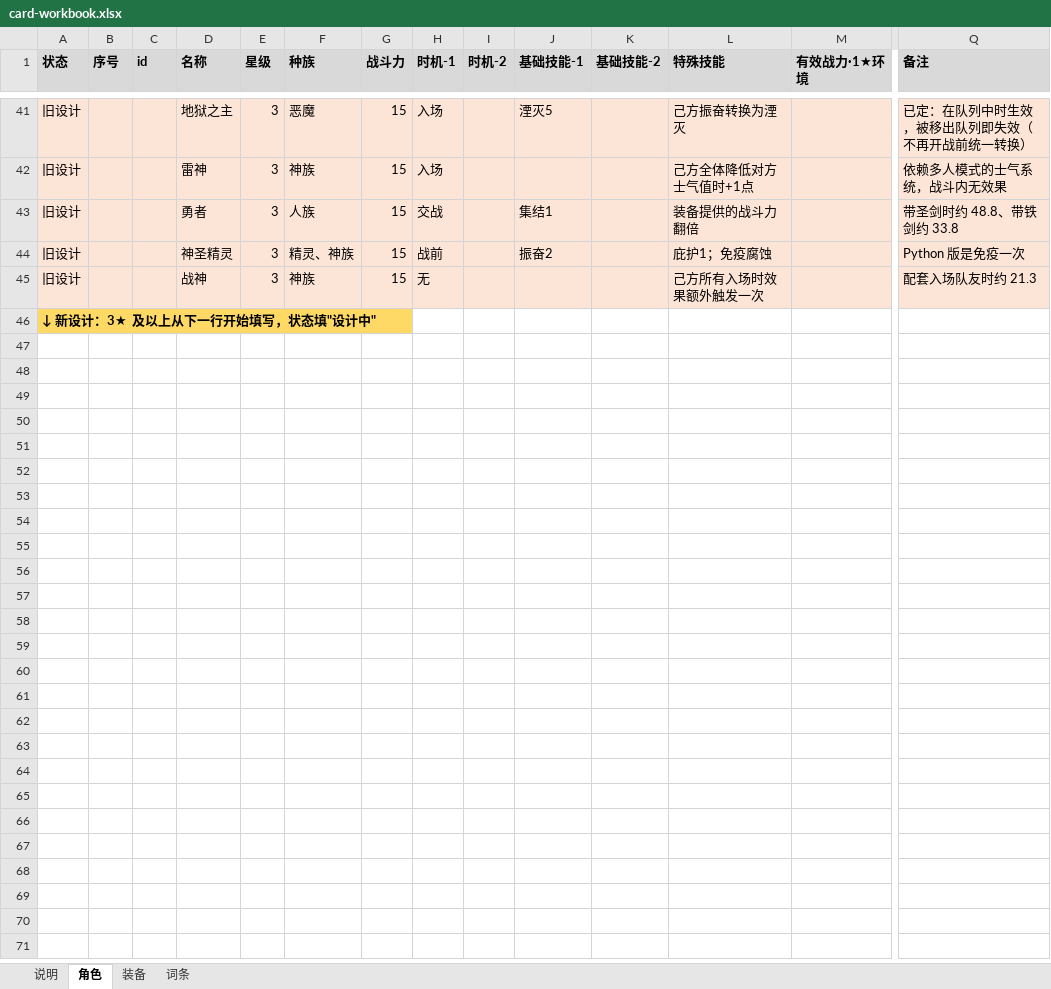
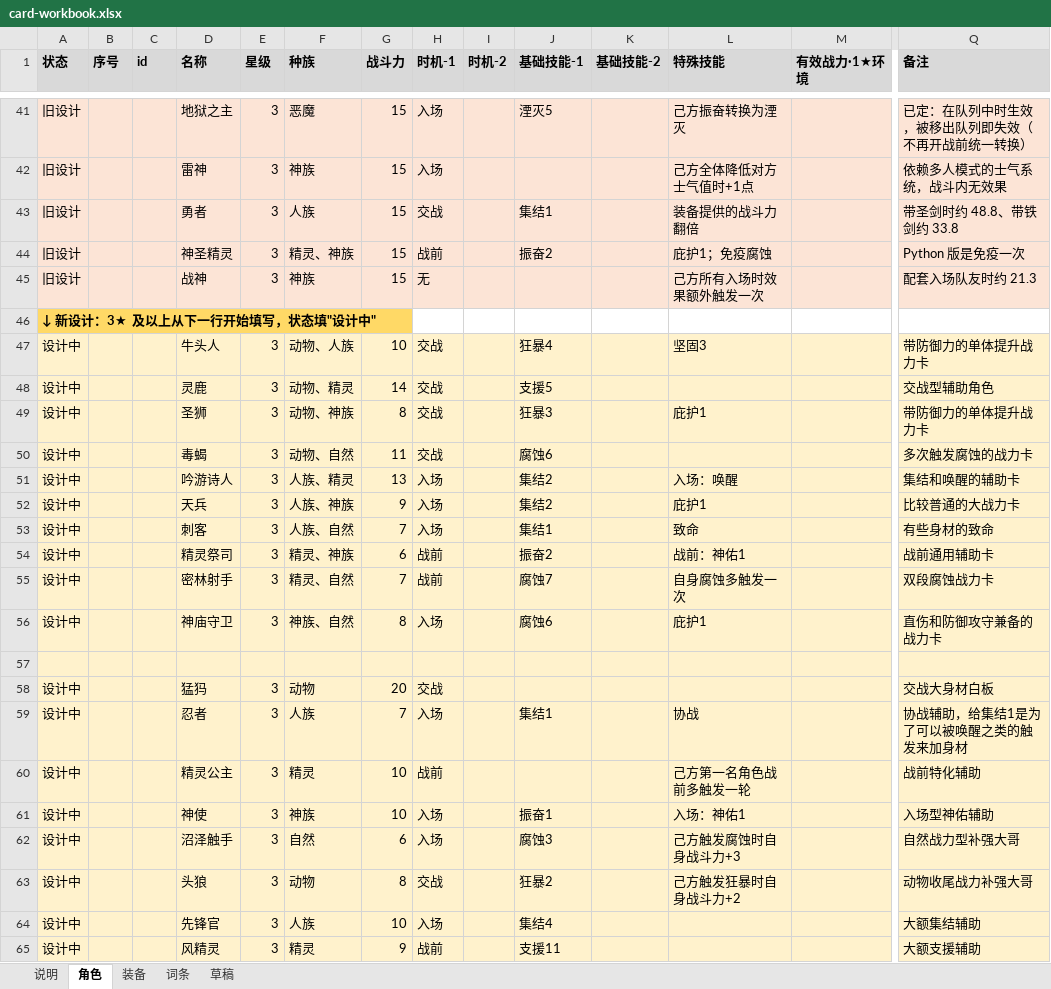
Before and after one commit to jayncp/autochess-v1, an Excel workbook: docs/design/card-workbook.xlsx, sheet 角色, drawn as a sheet; only a part is shown, gaps mark what is left out; values as stored, in another font and other column widths than the file's, no borders; rows hold the shown columns only; the diff covers the shown part only; the diff names each change by its address in the sheet, - before the commit and + after, or states it on an @@ line.

Commit message:
3★/4★/5★ 角色：用户修正版设计表（60 张），计划文档按设计表重写；纯净尊者改集结2，美杜莎女王清除前两位

```diff
--- a/docs/design/card-workbook.xlsx (sheet 角色)
+++ b/docs/design/card-workbook.xlsx (sheet 角色)
+sheet tab: 草稿
+row 47: 设计中 |  |  | 牛头人 | 3 | 动物、人族 | 10 | 交战 |  | 狂暴4 |  | 坚固3 |  | 带防御力的单体提升战力卡
+row 48: 设计中 |  |  | 灵鹿 | 3 | 动物、精灵 | 14 | 交战 |  | 支援5 |  |  |  | 交战型辅助角色
+row 49: 设计中 |  |  | 圣狮 | 3 | 动物、神族 | 8 | 交战 |  | 狂暴3 |  | 庇护1 |  | 带防御力的单体提升战力卡
+row 50: 设计中 |  |  | 毒蝎 | 3 | 动物、自然 | 11 | 交战 |  | 腐蚀6 |  |  |  | 多次触发腐蚀的战力卡
+row 51: 设计中 |  |  | 吟游诗人 | 3 | 人族、精灵 | 13 | 入场 |  | 集结2 |  | 入场：唤醒 |  | 集结和唤醒的辅助卡
+row 52: 设计中 |  |  | 天兵 | 3 | 人族、神族 | 9 | 入场 |  | 集结2 |  | 庇护1 |  | 比较普通的大战力卡
+row 53: 设计中 |  |  | 刺客 | 3 | 人族、自然 | 7 | 入场 |  | 集结1 |  | 致命 |  | 有些身材的致命
+row 54: 设计中 |  |  | 精灵祭司 | 3 | 精灵、神族 | 6 | 战前 |  | 振奋2 |  | 战前：神佑1 |  | 战前通用辅助卡
+row 55: 设计中 |  |  | 密林射手 | 3 | 精灵、自然 | 7 | 战前 |  | 腐蚀7 |  | 自身腐蚀多触发一次 |  | 双段腐蚀战力卡
+row 56: 设计中 |  |  | 神庙守卫 | 3 | 神族、自然 | 8 | 入场 |  | 腐蚀6 |  | 庇护1 |  | 直伤和防御攻守兼备的战力卡
+row 57: (empty)
+row 58: 设计中 |  |  | 猛犸 | 3 | 动物 | 20 | 交战 |  |  |  |  |  | 交战大身材白板
+row 59: 设计中 |  |  | 忍者 | 3 | 人族 | 7 | 入场 |  | 集结1 |  | 协战 |  | 协战辅助，给集结1是为了可以被唤醒之类的触发来加身材
+row 60: 设计中 |  |  | 精灵公主 | 3 | 精灵 | 10 | 战前 |  |  |  | 己方第一名角色战前多触发一轮 |  | 战前特化辅助
+row 61: 设计中 |  |  | 神使 | 3 | 神族 | 10 | 入场 |  | 振奋1 |  | 入场：神佑1 |  | 入场型神佑辅助
+row 62: 设计中 |  |  | 沼泽触手 | 3 | 自然 | 6 | 入场 |  | 腐蚀3 |  | 己方触发腐蚀时自身战斗力+3 |  | 自然战力型补强大哥
+row 63: 设计中 |  |  | 头狼 | 3 | 动物 | 8 | 交战 |  | 狂暴2 |  | 己方触发狂暴时自身战斗力+2 |  | 动物收尾战力补强大哥
+row 64: 设计中 |  |  | 先锋官 | 3 | 人族 | 10 | 入场 |  | 集结4 |  |  |  | 大额集结辅助
+row 65: 设计中 |  |  | 风精灵 | 3 | 精灵 | 9 | 战前 |  | 支援11 |  |  |  | 大额支援辅助
```
Also changed, not shown: 47 added rows elsewhere in this sheet.
